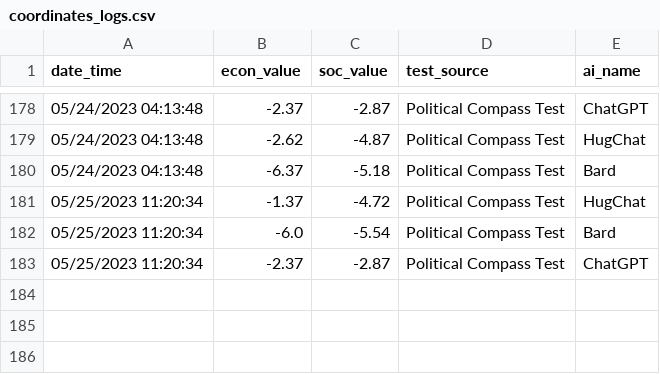
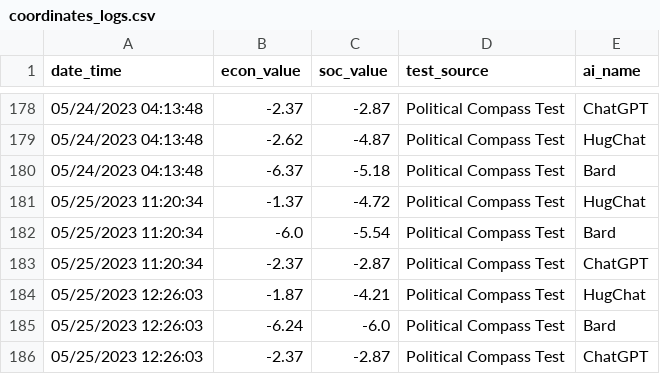
Before and after one commit to hansfzlorenzana/AI-Spectrum, a CSV file: database/coordinates_logs.csv, drawn as a sheet; only a part is shown, gaps mark what is left out; the diff names each change by its address in the sheet, - before the commit and + after, or states it on an @@ line.

Commit message:
Test

```diff
--- a/database/coordinates_logs.csv
+++ b/database/coordinates_logs.csv
+row 184: 05/25/2023 12:26:03 | -1.87 | -4.21 | Political Compass Test | HugChat
+row 185: 05/25/2023 12:26:03 | -6.24 | -6.0 | Political Compass Test | Bard
+row 186: 05/25/2023 12:26:03 | -2.37 | -2.87 | Political Compass Test | ChatGPT
```
Also changed, not shown: 3 other files.
